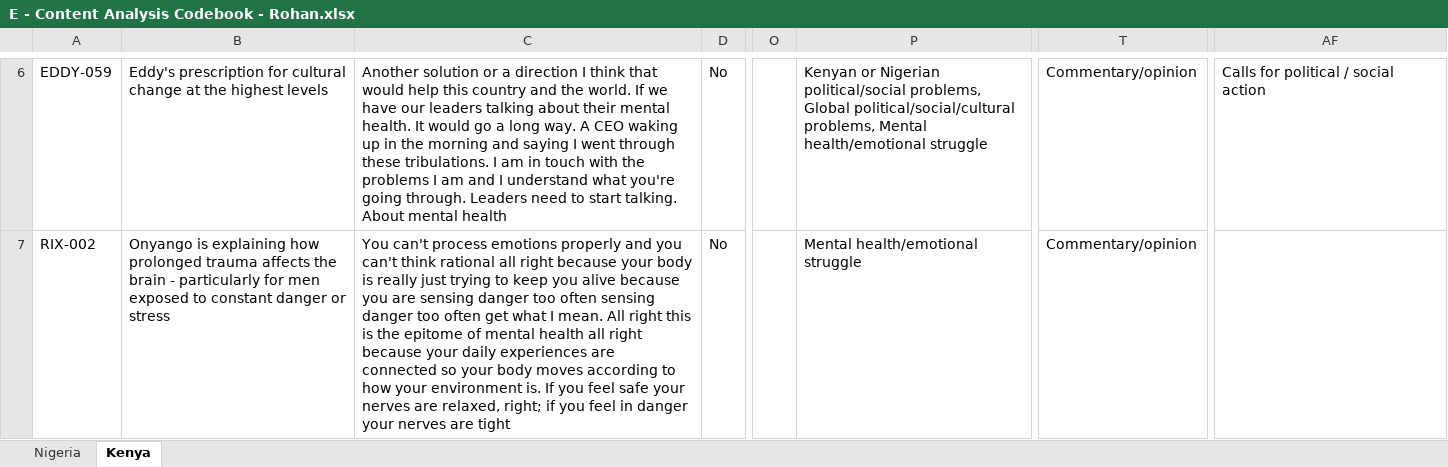
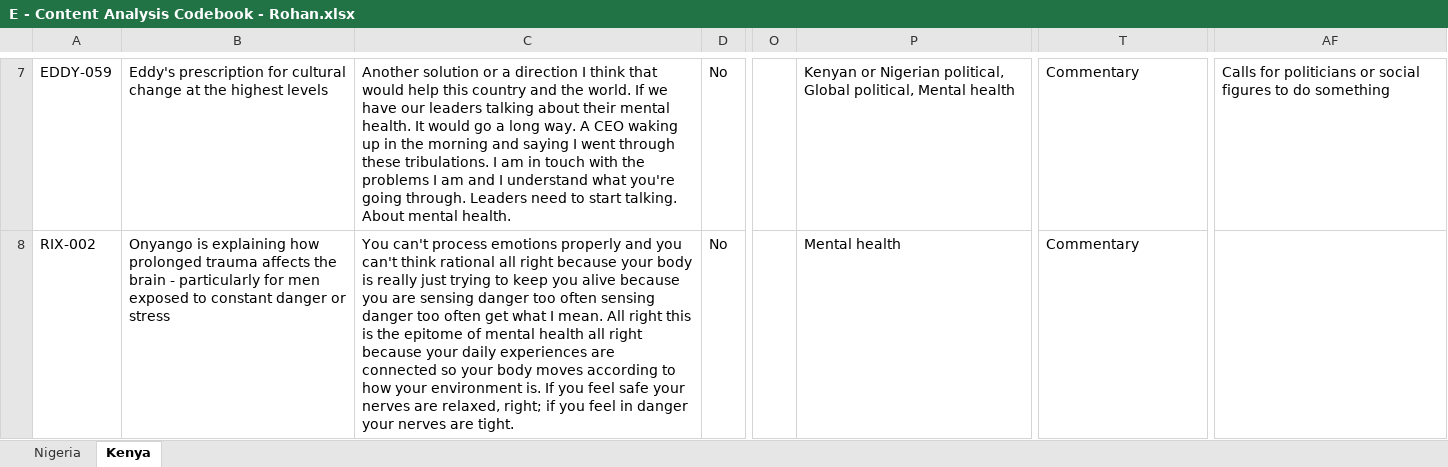
Before and after one commit to sushildalavi/Gates-Manfluencer-Project, an Excel workbook: Codebooks/Human Codebooks/Content Analysis Codebooks/E - Content Analysis Codebook - Rohan.xlsx, sheet Kenya, drawn as a sheet; only a part is shown, gaps mark what is left out; values as stored, in another font and other column widths than the file's, no borders; addresses are those after the commit; the diff covers the shown part only; the diff names each change by its address in the sheet, - before the commit and + after, or states it on an @@ line.

```diff
--- a/Codebooks/Human Codebooks/Content Analysis Codebooks/E - Content Analysis Codebook - Rohan.xlsx (sheet Kenya)
+++ b/Codebooks/Human Codebooks/Content Analysis Codebooks/E - Content Analysis Codebook - Rohan.xlsx (sheet Kenya)
-C7: …About mental health
+C7: …About mental health.
-P7: …or Nigerian political/social problems, Global political/social/cultural problems, Mental health/emotional struggle
+P7: …or Nigerian political, Global political, Mental health
-T7:T8: Commentary/opinion
+T7:T8: Commentary
-AF7: Calls for political / social action
+AF7: Calls for politicians or social figures to do something
-C8: …nerves are tight
+C8: …nerves are tight.
-P8: Mental health/emotional struggle
+P8: Mental health
```
Also changed, not shown: 3 added rows, 211 edited cells and cell formats elsewhere in this sheet, sheet Nigeria, Codebooks/Human Codebooks/Content Analysis Codebooks/A - Content Analysis Codebook - Adanna.xlsx, Codebooks/Human Codebooks/Content Analysis Codebooks/B - Content Analysis Codebook - Auriyana.xlsx, 3 other files.
